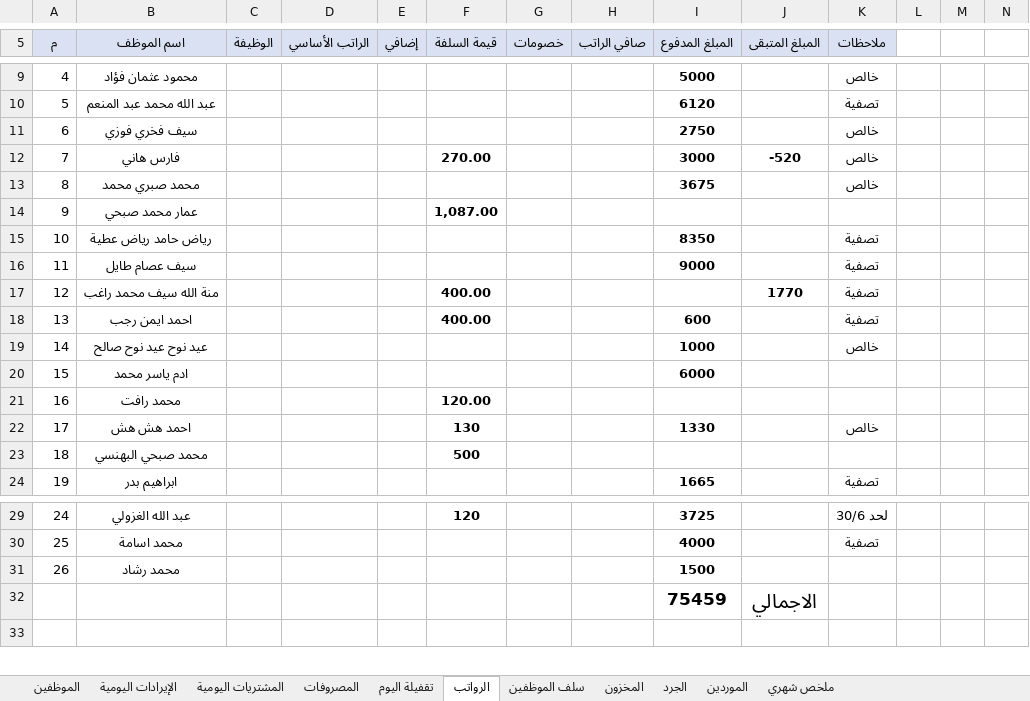
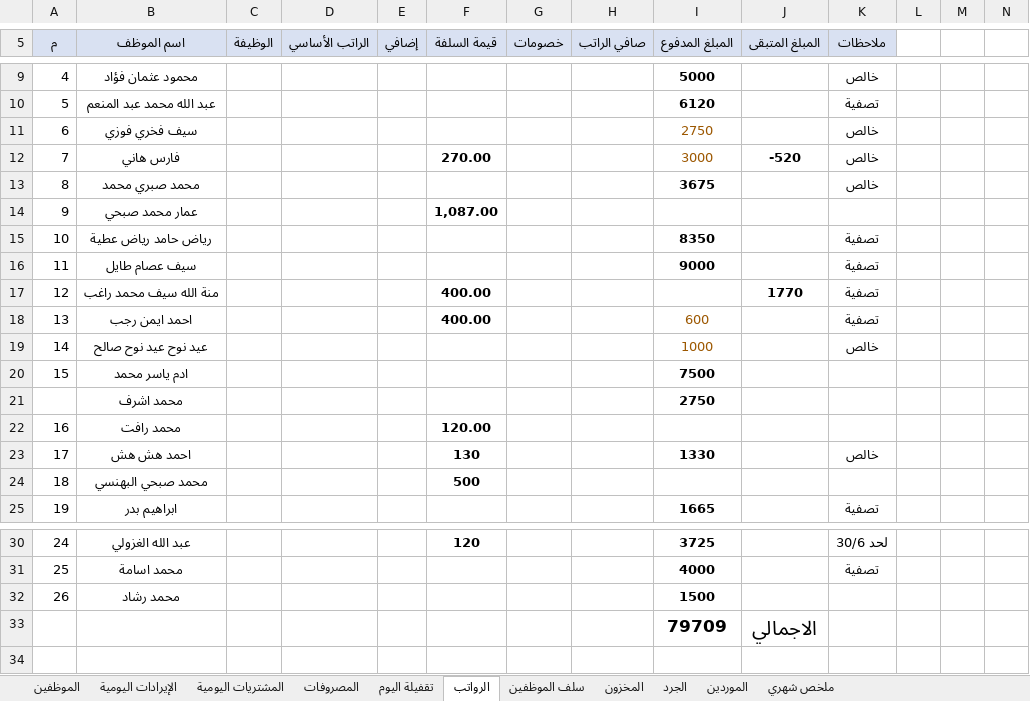
Before and after one commit to Eid1-ops/sheet-excel-cafe-2M, an Excel workbook: Cafe 2M.xlsx, sheet الرواتب, drawn as a sheet; only a part is shown, gaps mark what is left out; values as stored, in another font and other column widths than the file's, no borders; addresses are those after the commit; rows hold the shown columns only; the diff names each change by its address in the sheet, - before the commit and + after, or states it on an @@ line.

```diff
--- a/Cafe 2M.xlsx (sheet الرواتب)
+++ b/Cafe 2M.xlsx (sheet الرواتب)
@@ I11:I12 bold: on → off, text colour: black → #9C5700 @@
@@ I18:I19 bold: on → off, text colour: black → #9C5700 @@
-I20 (المبلغ المدفوع): 6000
+I20 (المبلغ المدفوع): 7500
+row 21:  | محمد اشرف |  |  |  |  |  |  | 2750
-I33 (المبلغ المدفوع): 75459
+I33 (المبلغ المدفوع): 79709
```
Also changed, not shown: sheet ملخص شهري, sheet المشتريات اليومية, formulas that keep their value, 5 other files.
